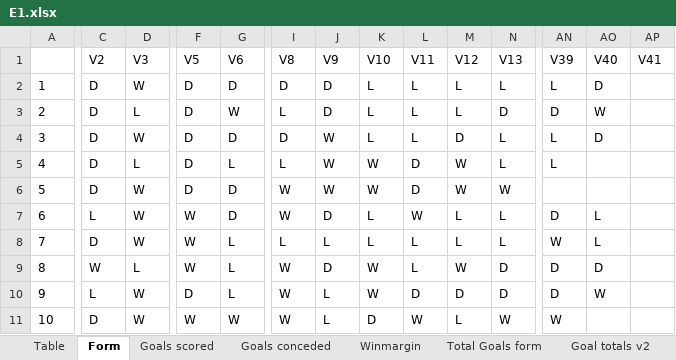
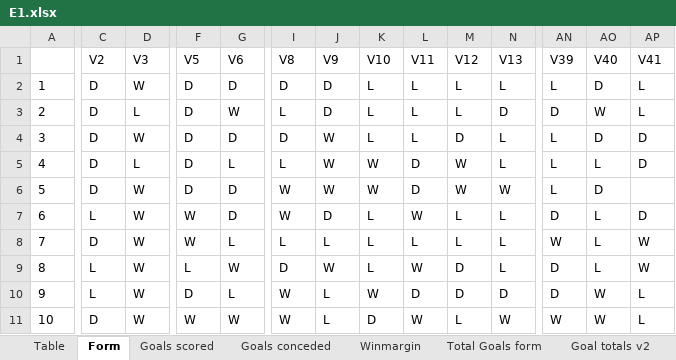
Before and after one commit to gitboyzorro5/Rsoccer, an Excel workbook: Divisions/E1.xlsx, sheet Form, drawn as a sheet; only a part is shown, gaps mark what is left out; values as stored, in another font and other column widths than the file's, no borders; the diff covers the shown part only; the diff names each change by its address in the sheet, - before the commit and + after, or states it on an @@ line.

```diff
--- a/Divisions/E1.xlsx (sheet Form)
+++ b/Divisions/E1.xlsx (sheet Form)
-AP2:AP3 (V41): (empty)
+AP2:AP3 (V41): L
-AP4:AP5 (V41): (empty)
+AP4:AP5 (V41): D
-AO5 (V40): (empty)
+AO5 (V40): L
-AN6 (V39): (empty)
+AN6 (V39): L
-AO6 (V40): (empty)
+AO6 (V40): D
-AP7 (V41): (empty)
+AP7 (V41): D
-AP8:AP9 (V41): (empty)
+AP8:AP9 (V41): W
-C9 (V2): W
+C9 (V2): L
-D9 (V3): L
+D9 (V3): W
-F9 (V5): W
+F9 (V5): L
-G9 (V6): L
+G9 (V6): W
-I9 (V8): W
+I9 (V8): D
-J9 (V9): D
+J9 (V9): W
-K9 (V10): W
+K9 (V10): L
-L9 (V11): L
+L9 (V11): W
-M9 (V12): W
+M9 (V12): D
-N9 (V13): D
+N9 (V13): L
-AO9 (V40): D
+AO9 (V40): L
-AP10:AP11 (V41): (empty)
+AP10:AP11 (V41): L
-AO11 (V40): (empty)
+AO11 (V40): W
```
Also changed, not shown: 263 edited cells elsewhere in this sheet, sheet E1, sheet Winmargin, sheet Goals scored, sheet Goals conceded, sheet OVUN, sheet Total Goals form, 6 more sheets, Divisions/E2.xlsx, Divisions/E3.xlsx, 49 other files.
